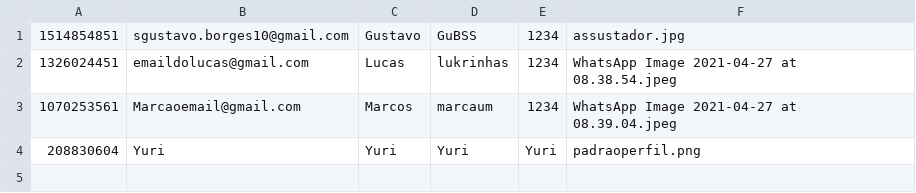
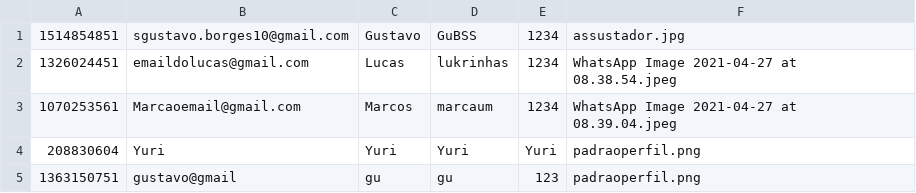
Before and after one commit to GustavoBorgesSouza/ProjetoInstaDev, a CSV file: Database/Usuario.csv, drawn as a sheet; the diff names each change by its address in the sheet, - before the commit and + after, or states it on an @@ line.

```diff
--- a/Database/Usuario.csv
+++ b/Database/Usuario.csv
+row 5: 1363150751 | gustavo@gmail | gu | gu | 123 | padraoperfil.png
```
Also changed, not shown: Database/Post.csv, 8 other files.
